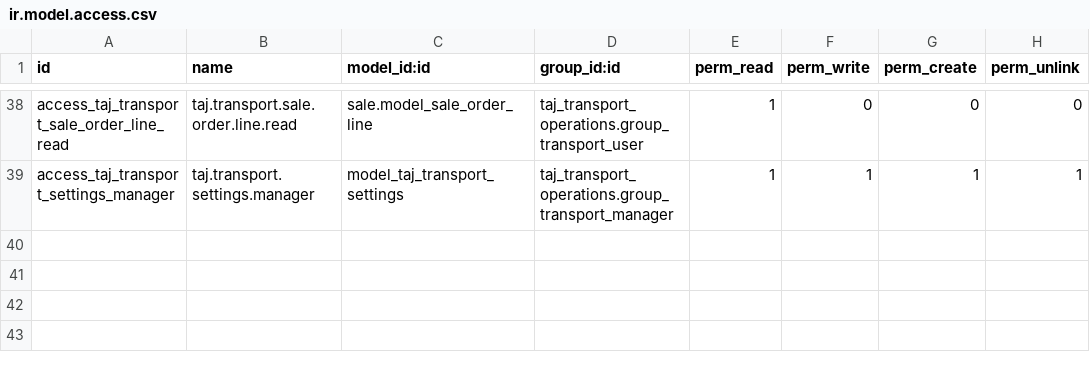
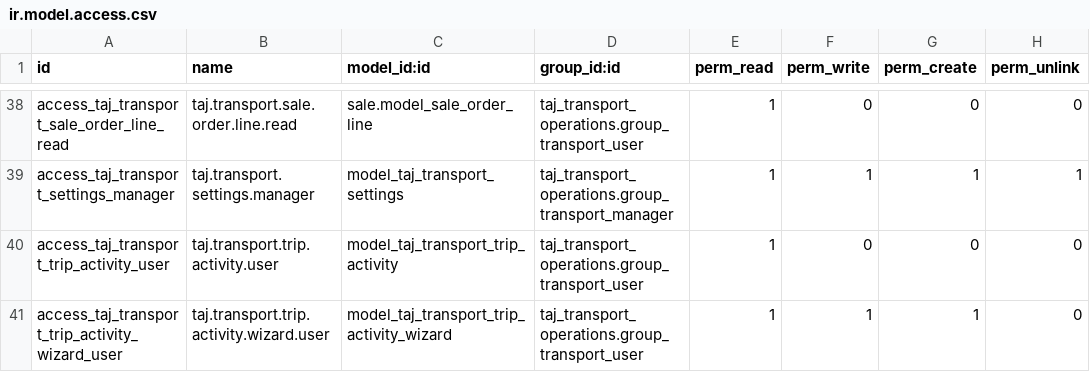
Before and after one commit to TAJ-Trucking-Limited/odoo15, a CSV file: taj_transport_operations/security/ir.model.access.csv, drawn as a sheet; only a part is shown, gaps mark what is left out; the diff names each change by its address in the sheet, - before the commit and + after, or states it on an @@ line.

Commit message:
Add dispatch trip creation, vehicle assignment and inactivity alerts

```diff
--- a/taj_transport_operations/security/ir.model.access.csv
+++ b/taj_transport_operations/security/ir.model.access.csv
+row 40: access_taj_transport_trip_activity_user | taj.transport.trip.activity.user | model_taj_transport_trip_activity | taj_transport_operations.group_transport_user | 1 | 0 | 0 | 0
+row 41: access_taj_transport_trip_activity_wizard_user | taj.transport.trip.activity.wizard.user | model_taj_transport_trip_activity_wizard | taj_transport_operations.group_transport_user | 1 | 1 | 1 | 0
```
Also changed, not shown: 31 other files.
